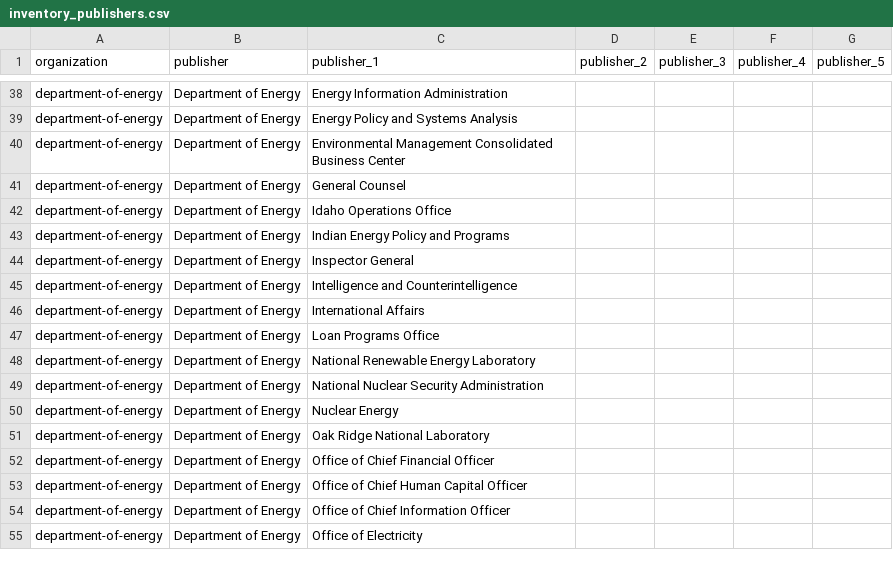
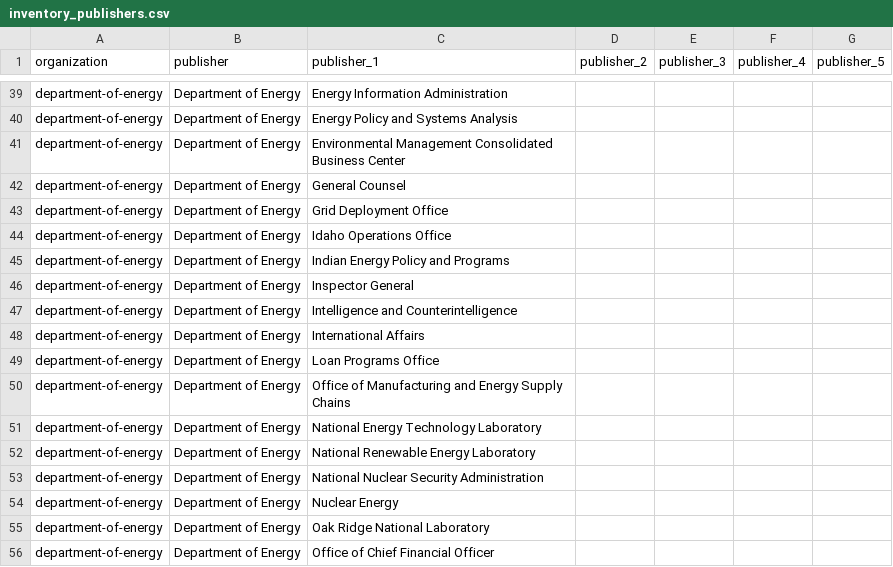
Before and after one commit to GSA/inventory-app, a CSV file: config/data/inventory_publishers.csv, drawn as a sheet; only a part is shown, gaps mark what is left out; the shorter side is filled out with more unchanged rows; the diff covers the shown part only.

```diff
--- a/config/data/inventory_publishers.csv
+++ b/config/data/inventory_publishers.csv
@@ -41,2 +42,3 @@ department-of-energy,Department of Energy,Environmental Management Consolidated
 department-of-energy,Department of Energy,General Counsel,,,,
+department-of-energy,Department of Energy,Grid Deployment Office,,,,
 department-of-energy,Department of Energy,Idaho Operations Office,,,,
@@ -47,2 +49,4 @@ department-of-energy,Department of Energy,International Affairs,,,,
 department-of-energy,Department of Energy,Loan Programs Office,,,,
+department-of-energy,Department of Energy,Office of Manufacturing and Energy Supply Chains,,,,
+department-of-energy,Department of Energy,National Energy Technology Laboratory,,,,
 department-of-energy,Department of Energy,National Renewable Energy Laboratory,,,,
```
Also changed, not shown: 12 added rows elsewhere in this file.
